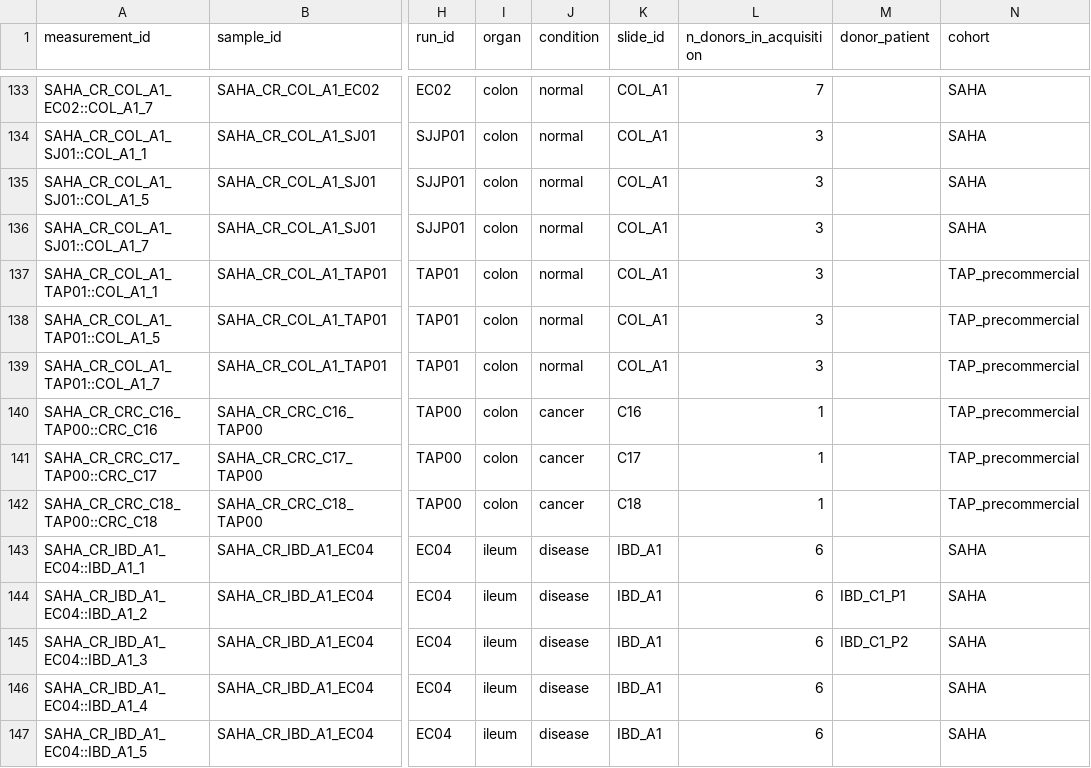
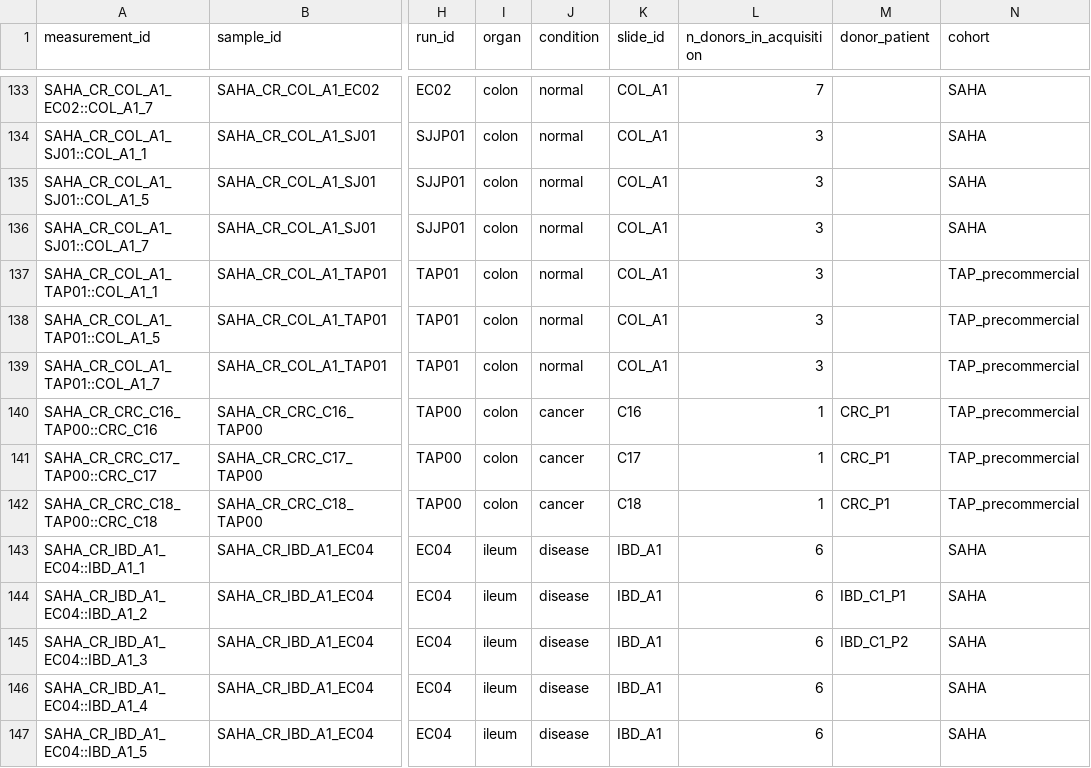
Before and after one commit to saha-project/saha-data-access, a CSV file: zenodo/measurements.csv, drawn as a sheet; only a part is shown, gaps mark what is left out; the diff names each change by its address in the sheet, - before the commit and + after, or states it on an @@ line.

Commit message:
One CRC patient (86 v1 patients); release names v1, v2-preview, pbmc-stamp; totals across releases (135 acquisitions, 17.3M cells, 102 donors)

```diff
--- a/zenodo/measurements.csv
+++ b/zenodo/measurements.csv
-M140:M142 (donor_patient): (empty)
+M140:M142 (donor_patient): CRC_P1
```
Also changed, not shown: 11 other files.
